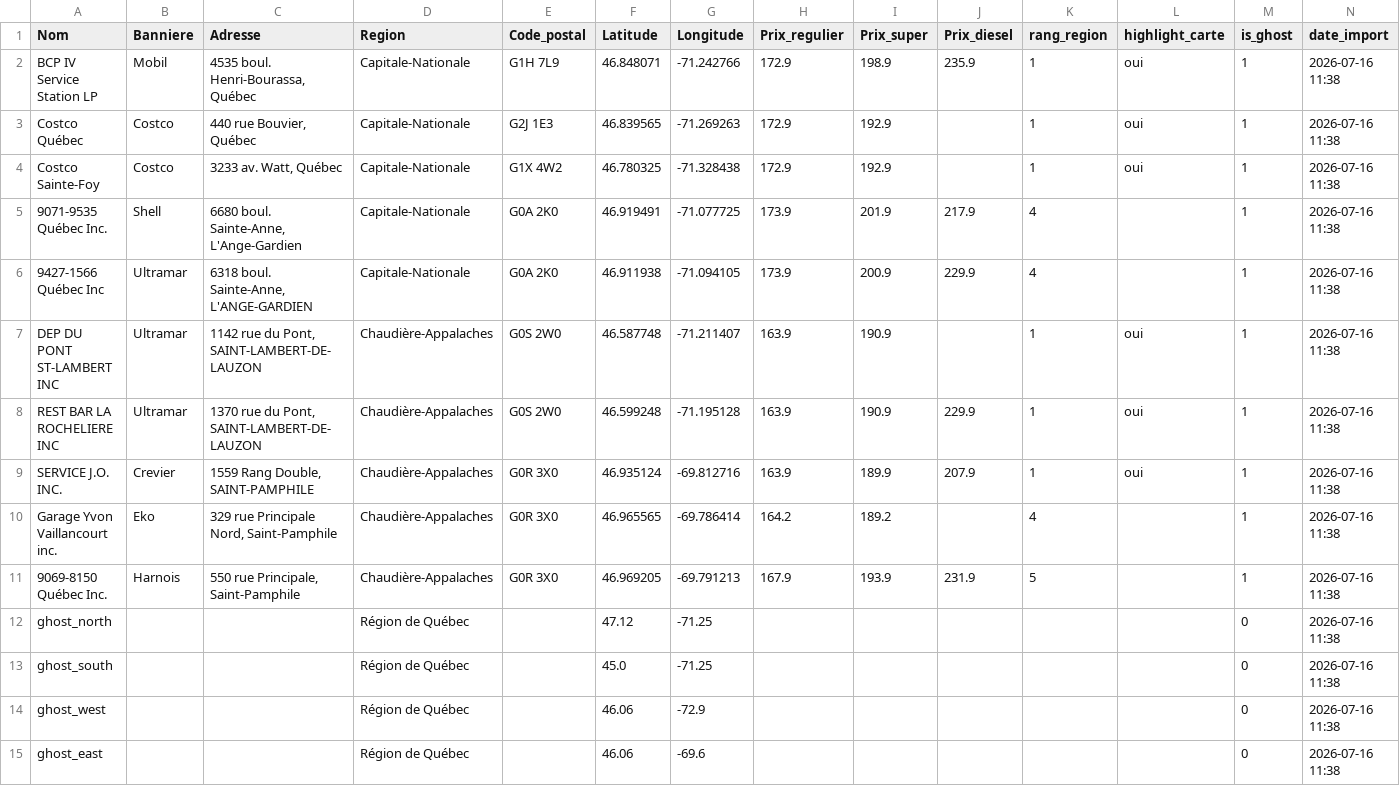
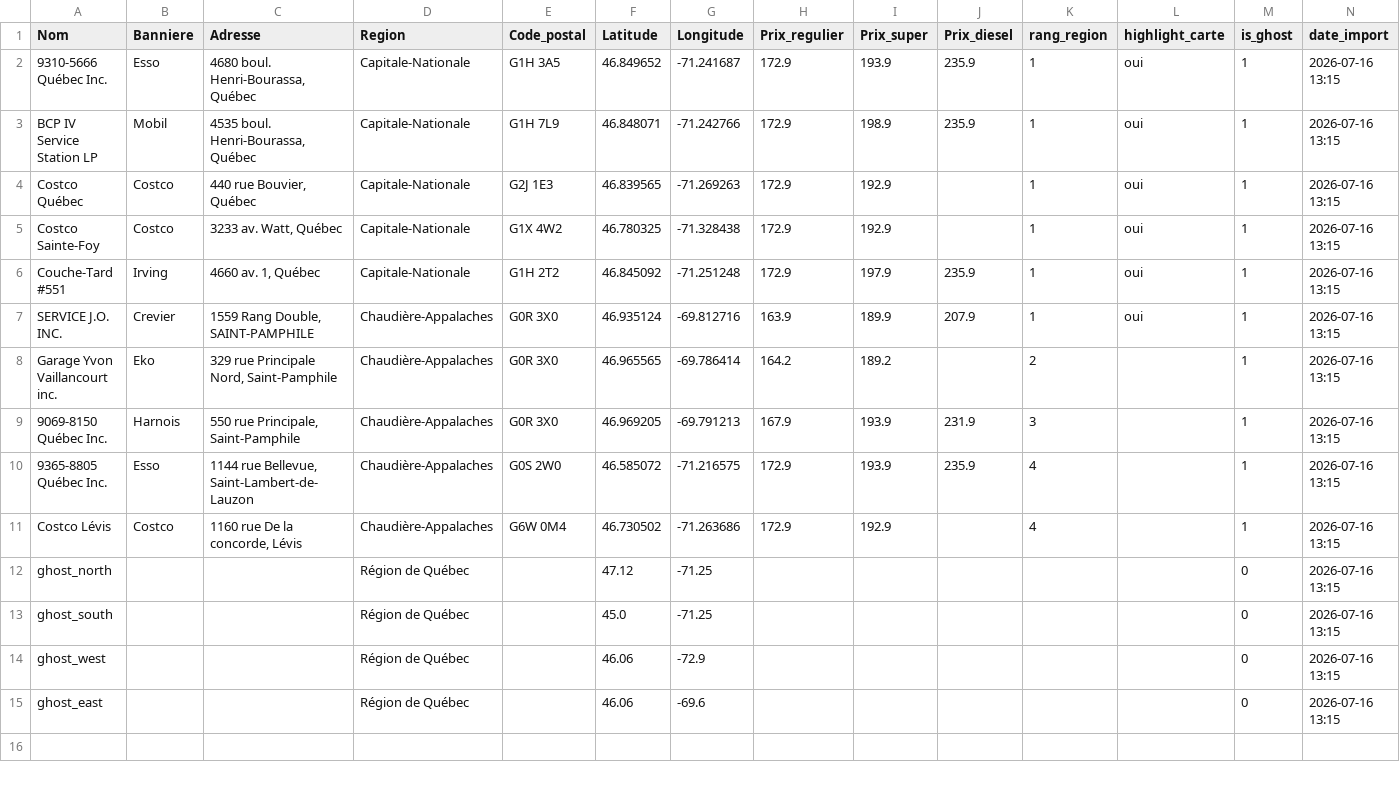
Before and after one commit to emclavel/regie-essence-quebec-data, a CSV file: data/regie_essence_region_quebec.csv, drawn as a sheet.

```diff
--- a/data/regie_essence_region_quebec.csv
+++ b/data/regie_essence_region_quebec.csv
@@ -1,15 +1,15 @@
 Nom,Banniere,Adresse,Region,Code_postal,Latitude,Longitude,Prix_regulier,Prix_super,Prix_diesel,rang_region,highlight_carte,is_ghost,date_import
-BCP IV Service Station LP,Mobil,"4535 boul. Henri-Bourassa, Québec",Capitale-Nationale,G1H 7L9,46.848071,-71.242766,172.9,198.9,235.9,1,oui,1,2026-07-16 11:38
-Costco Québec,Costco,"440 rue Bouvier, Québec",Capitale-Nationale,G2J 1E3,46.839565,-71.269263,172.9,192.9,,1,oui,1,2026-07-16 11:38
-Costco Sainte-Foy,Costco,"3233 av. Watt, Québec",Capitale-Nationale,G1X 4W2,46.780325,-71.328438,172.9,192.9,,1,oui,1,2026-07-16 11:38
-9071-9535 Québec Inc.,Shell,"6680 boul. Sainte-Anne, L'Ange-Gardien",Capitale-Nationale,G0A 2K0,46.919491,-71.077725,173.9,201.9,217.9,4,,1,2026-07-16 11:38
-9427-1566 Québec Inc,Ultramar,"6318 boul. Sainte-Anne, L'ANGE-GARDIEN",Capitale-Nationale,G0A 2K0,46.911938,-71.094105,173.9,200.9,229.9,4,,1,2026-07-16 11:38
-DEP DU PONT ST-LAMBERT INC,Ultramar,"1142 rue du Pont, SAINT-LAMBERT-DE-LAUZON",Chaudière-Appalaches,G0S 2W0,46.587748,-71.211407,163.9,190.9,,1,oui,1,2026-07-16 11:38
-REST BAR LA ROCHELIERE INC,Ultramar,"1370 rue du Pont, SAINT-LAMBERT-DE-LAUZON",Chaudière-Appalaches,G0S 2W0,46.599248,-71.195128,163.9,190.9,229.9,1,oui,1,2026-07-16 11:38
-SERVICE J.O. INC.,Crevier,"1559 Rang Double, SAINT-PAMPHILE",Chaudière-Appalaches,G0R 3X0,46.935124,-69.812716,163.9,189.9,207.9,1,oui,1,2026-07-16 11:38
-Garage Yvon Vaillancourt inc.,Eko,"329 rue Principale Nord, Saint-Pamphile",Chaudière-Appalaches,G0R 3X0,46.965565,-69.786414,164.2,189.2,,4,,1,2026-07-16 11:38
-9069-8150 Québec Inc.,Harnois,"550 rue Principale, Saint-Pamphile",Chaudière-Appalaches,G0R 3X0,46.969205,-69.791213,167.9,193.9,231.9,5,,1,2026-07-16 11:38
-ghost_north,,,Région de Québec,,47.12,-71.25,,,,,,0,2026-07-16 11:38
-ghost_south,,,Région de Québec,,45.0,-71.25,,,,,,0,2026-07-16 11:38
-ghost_west,,,Région de Québec,,46.06,-72.9,,,,,,0,2026-07-16 11:38
-ghost_east,,,Région de Québec,,46.06,-69.6,,,,,,0,2026-07-16 11:38
+9310-5666 Québec Inc.,Esso,"4680 boul. Henri-Bourassa, Québec",Capitale-Nationale,G1H 3A5,46.849652,-71.241687,172.9,193.9,235.9,1,oui,1,2026-07-16 13:15
+BCP IV Service Station LP,Mobil,"4535 boul. Henri-Bourassa, Québec",Capitale-Nationale,G1H 7L9,46.848071,-71.242766,172.9,198.9,235.9,1,oui,1,2026-07-16 13:15
+Costco Québec,Costco,"440 rue Bouvier, Québec",Capitale-Nationale,G2J 1E3,46.839565,-71.269263,172.9,192.9,,1,oui,1,2026-07-16 13:15
+Costco Sainte-Foy,Costco,"3233 av. Watt, Québec",Capitale-Nationale,G1X 4W2,46.780325,-71.328438,172.9,192.9,,1,oui,1,2026-07-16 13:15
+Couche-Tard #551,Irving,"4660 av. 1, Québec",Capitale-Nationale,G1H 2T2,46.845092,-71.251248,172.9,197.9,235.9,1,oui,1,2026-07-16 13:15
+SERVICE J.O. INC.,Crevier,"1559 Rang Double, SAINT-PAMPHILE",Chaudière-Appalaches,G0R 3X0,46.935124,-69.812716,163.9,189.9,207.9,1,oui,1,2026-07-16 13:15
+Garage Yvon Vaillancourt inc.,Eko,"329 rue Principale Nord, Saint-Pamphile",Chaudière-Appalaches,G0R 3X0,46.965565,-69.786414,164.2,189.2,,2,,1,2026-07-16 13:15
+9069-8150 Québec Inc.,Harnois,"550 rue Principale, Saint-Pamphile",Chaudière-Appalaches,G0R 3X0,46.969205,-69.791213,167.9,193.9,231.9,3,,1,2026-07-16 13:15
+9365-8805 Québec Inc.,Esso,"1144 rue Bellevue, Saint-Lambert-de-Lauzon",Chaudière-Appalaches,G0S 2W0,46.585072,-71.216575,172.9,193.9,235.9,4,,1,2026-07-16 13:15
+Costco Lévis,Costco,"1160 rue De la concorde, Lévis",Chaudière-Appalaches,G6W 0M4,46.730502,-71.263686,172.9,192.9,,4,,1,2026-07-16 13:15
+ghost_north,,,Région de Québec,,47.12,-71.25,,,,,,0,2026-07-16 13:15
+ghost_south,,,Région de Québec,,45.0,-71.25,,,,,,0,2026-07-16 13:15
+ghost_west,,,Région de Québec,,46.06,-72.9,,,,,,0,2026-07-16 13:15
+ghost_east,,,Région de Québec,,46.06,-69.6,,,,,,0,2026-07-16 13:15
```
Also changed, not shown: data/regie_essence_estrie.csv, data/regie_essence_grand_montreal.csv, 3 other files.
